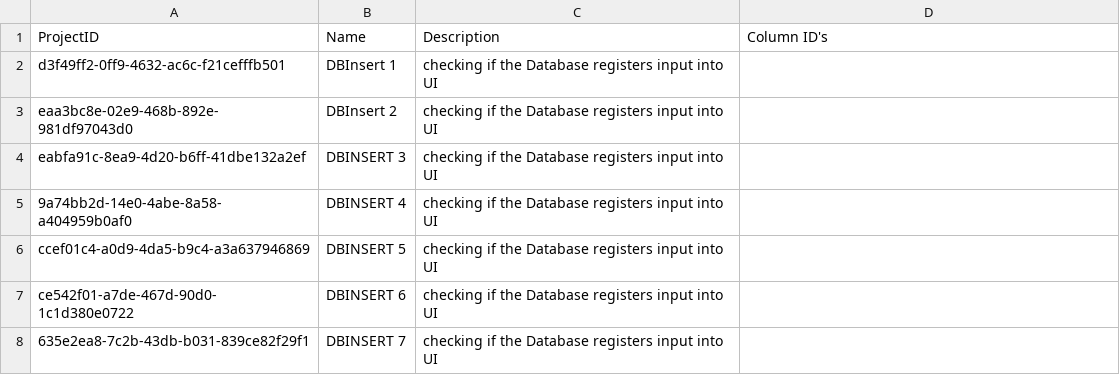
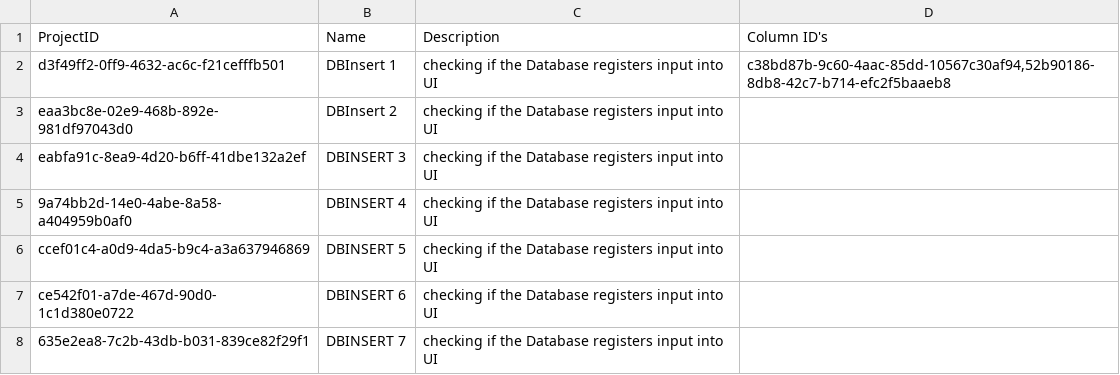
Before and after one commit to CSC207-2023Y-UofT/course-project-landscape-artists, a CSV file: src/main/java/d_frameworks_and_drivers/database_management/DatabaseFiles/Projects/Projects.csv, drawn as a sheet.

```diff
--- a/src/main/java/d_frameworks_and_drivers/database_management/DatabaseFiles/Projects/Projects.csv
+++ b/src/main/java/d_frameworks_and_drivers/database_management/DatabaseFiles/Projects/Projects.csv
@@ -1,3 +1,3 @@
 "ProjectID","Name","Description","Column ID's"
-"d3f49ff2-0ff9-4632-ac6c-f21cefffb501","DBInsert 1","checking if the Database registers input into UI",
+"d3f49ff2-0ff9-4632-ac6c-f21cefffb501","DBInsert 1","checking if the Database registers input into UI","c38bd87b-9c60-4aac-85dd-10567c30af94,52b90186-8db8-42c7-b714-efc2f5baaeb8"
 "eaa3bc8e-02e9-468b-892e-981df97043d0","DBInsert 2","checking if the Database registers input into UI",
```
Also changed, not shown: src/main/java/d_frameworks_and_drivers/database_management/DatabaseFiles/Columns/Columns.csv, 7 other files.
